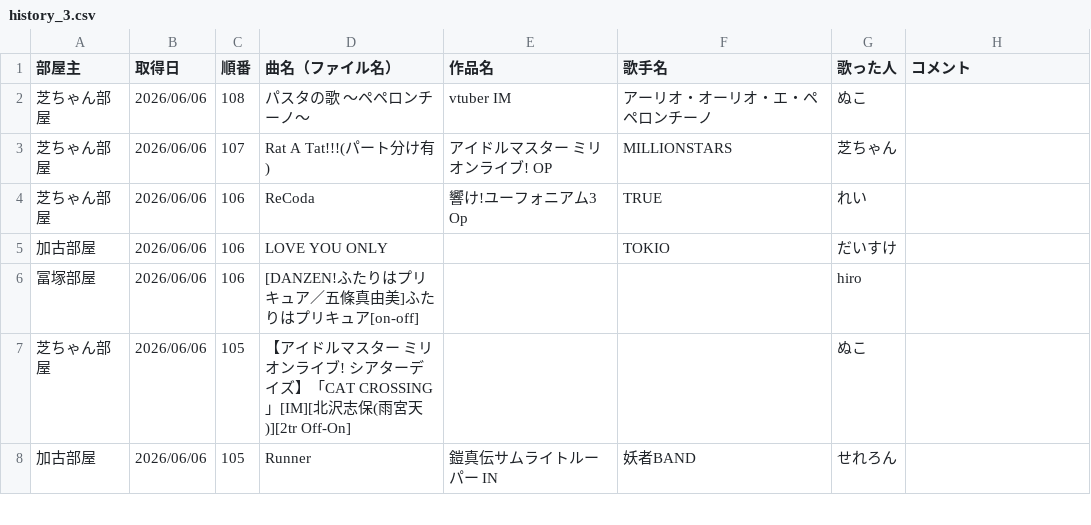
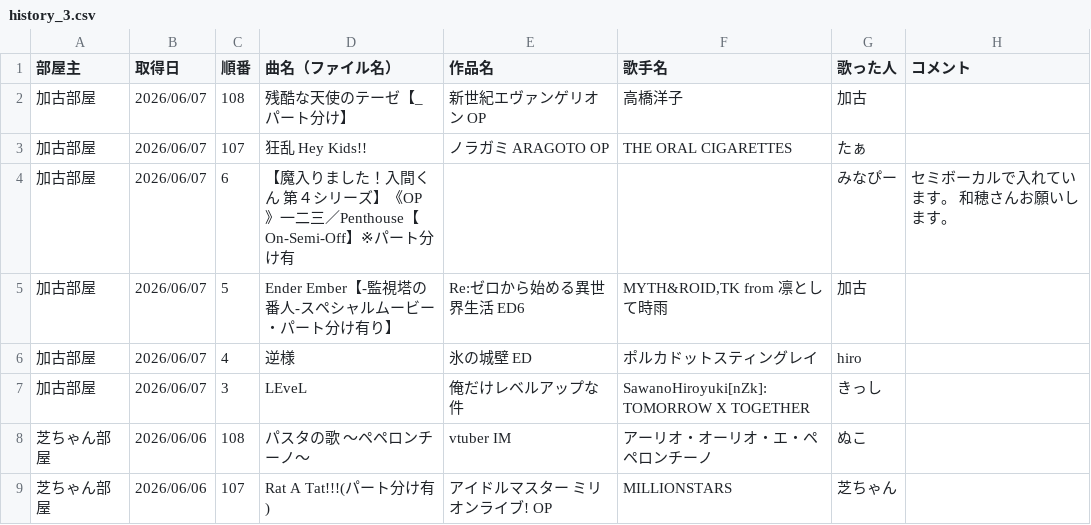
Before and after one commit to hachi515/karaoke_setlist, a CSV file: history_3.csv, drawn as a sheet; only a part is shown; the shorter side is filled out with more unchanged rows; the diff names each change by its address in the sheet, - before the commit and + after, or states it on an @@ line.

```diff
--- a/history_3.csv
+++ b/history_3.csv
+row 2: 加古部屋 | 2026/06/07 | 108 | 残酷な天使のテーゼ【_パート分け】 | 新世紀エヴァンゲリオン OP | 高橋洋子 | 加古
+row 3: 加古部屋 | 2026/06/07 | 107 | 狂乱 Hey Kids!! | ノラガミ ARAGOTO OP | THE ORAL CIGARETTES | たぁ
+row 4: 加古部屋 | 2026/06/07 | 6 | 【魔入りました！入間くん 第４シリーズ】《OP》一二三／Penthouse【On-Semi-Off】※パート分け有 |  |  | みなぴー | セミボーカルで入れています。 和穂さんお願いします。
+row 5: 加古部屋 | 2026/06/07 | 5 | Ender Ember【-監視塔の番人-スペシャルムービー・パート分け有り】 | Re:ゼロから始める異世界生活 ED6 | MYTH&ROID,TK from 凛として時雨 | 加古
+row 6: 加古部屋 | 2026/06/07 | 4 | 逆様 | 氷の城壁 ED | ポルカドットスティングレイ | hiro
+row 7: 加古部屋 | 2026/06/07 | 3 | LEveL | 俺だけレベルアップな件 | SawanoHiroyuki[nZk]:TOMORROW X TOGETHER | きっし
```
Also changed, not shown: 2 other files.
